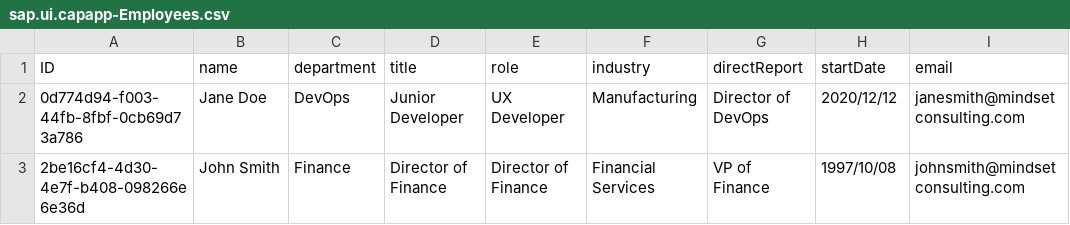
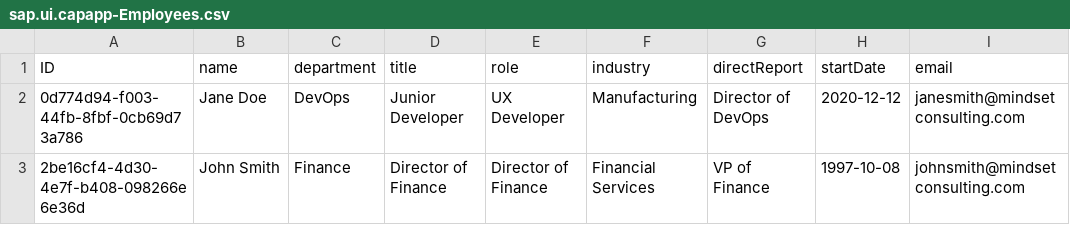
Before and after one commit to KatherineDaugherty/capapp, a CSV file: db/data/sap.ui.capapp-Employees.csv, drawn as a sheet.

```diff
--- a/db/data/sap.ui.capapp-Employees.csv
+++ b/db/data/sap.ui.capapp-Employees.csv
@@ -1,3 +1,3 @@
 ID;name;department;title;role;industry;directReport;startDate;email
-0d774d94-f003-44fb-8fbf-0cb69d73a786;Jane Doe;DevOps;Junior Developer;UX Developer;Manufacturing;Director of DevOps;2020/12/12;janesmith@mindsetconsulting.com
-2be16cf4-4d30-4e7f-b408-098266e6e36d;John Smith;Finance;Director of Finance;Director of Finance;Financial Services;VP of Finance;1997/10/08;johnsmith@mindsetconsulting.com
+0d774d94-f003-44fb-8fbf-0cb69d73a786;Jane Doe;DevOps;Junior Developer;UX Developer;Manufacturing;Director of DevOps;2020-12-12;janesmith@mindsetconsulting.com
+2be16cf4-4d30-4e7f-b408-098266e6e36d;John Smith;Finance;Director of Finance;Director of Finance;Financial Services;VP of Finance;1997-10-08;johnsmith@mindsetconsulting.com
```
Also changed, not shown: 2 other files.
